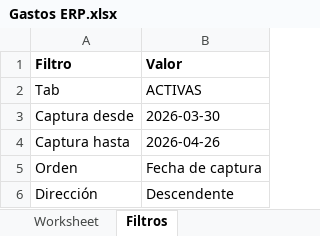
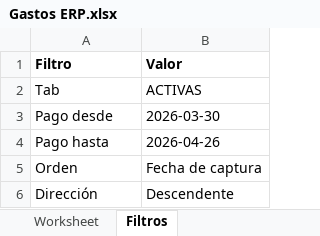
Before and after one commit to JesusA2004/Reportes, an Excel workbook: documentosEjemplo/Gastos ERP.xlsx, sheet Filtros, drawn as a sheet; values as stored, in another font and other column widths than the file's, no borders; the diff names each change by its address in the sheet, - before the commit and + after, or states it on an @@ line.

```diff
--- a/documentosEjemplo/Gastos ERP.xlsx (sheet Filtros)
+++ b/documentosEjemplo/Gastos ERP.xlsx (sheet Filtros)
-A3 (Filtro): Captura desde
+A3 (Filtro): Pago desde
-A4 (Filtro): Captura hasta
+A4 (Filtro): Pago hasta
```
Also changed, not shown: sheet Worksheet, 11 other files.
